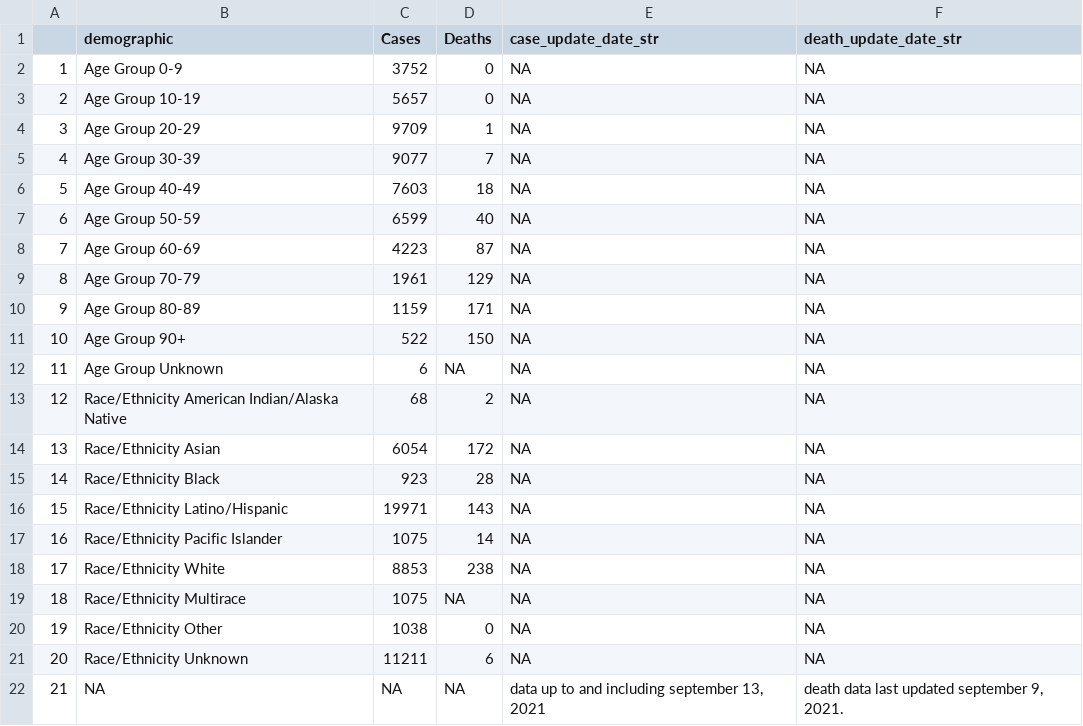
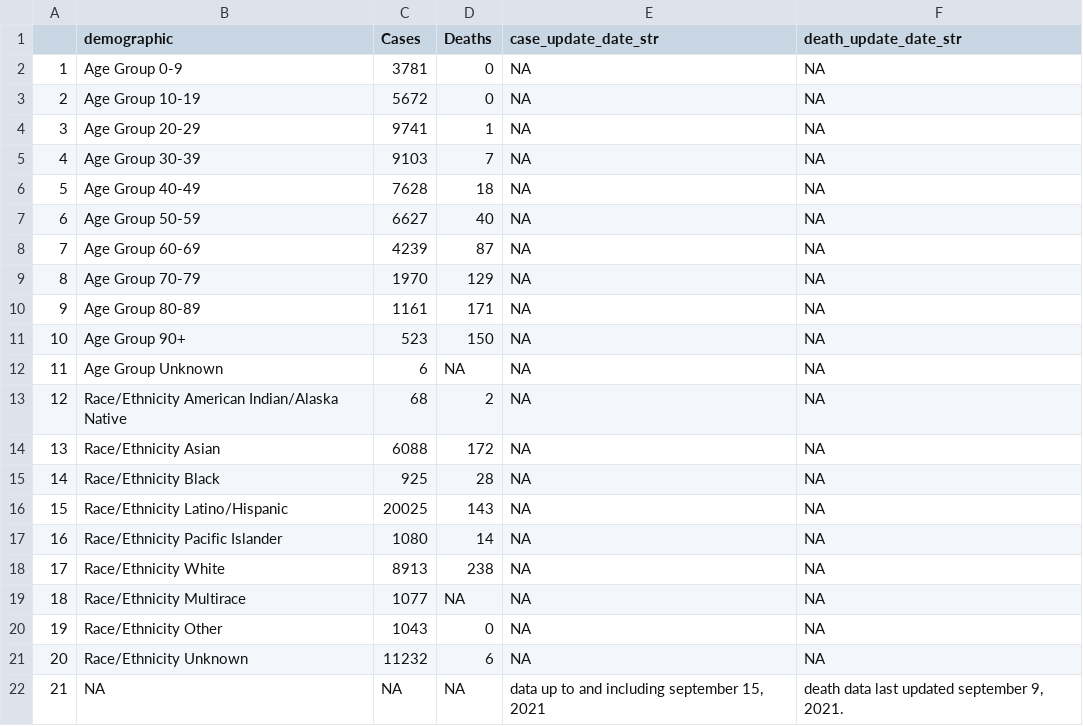
Before and after one commit to stanfordfuturebay/stanfordfuturebay.github.io, a CSV file: covid19/smc_covid_dem_data_scraped.csv, drawn as a sheet.

```diff
--- a/covid19/smc_covid_dem_data_scraped.csv
+++ b/covid19/smc_covid_dem_data_scraped.csv
@@ -1,22 +1,22 @@
 "","demographic","Cases","Deaths","case_update_date_str","death_update_date_str"
-"1","Age Group 0-9","3752","0",NA,NA
-"2","Age Group 10-19","5657","0",NA,NA
-"3","Age Group 20-29","9709","1",NA,NA
-"4","Age Group 30-39","9077","7",NA,NA
-"5","Age Group 40-49","7603","18",NA,NA
-"6","Age Group 50-59","6599","40",NA,NA
-"7","Age Group 60-69","4223","87",NA,NA
-"8","Age Group 70-79","1961","129",NA,NA
-"9","Age Group 80-89","1159","171",NA,NA
-"10","Age Group 90+","522","150",NA,NA
+"1","Age Group 0-9","3781","0",NA,NA
+"2","Age Group 10-19","5672","0",NA,NA
+"3","Age Group 20-29","9741","1",NA,NA
+"4","Age Group 30-39","9103","7",NA,NA
+"5","Age Group 40-49","7628","18",NA,NA
+"6","Age Group 50-59","6627","40",NA,NA
+"7","Age Group 60-69","4239","87",NA,NA
+"8","Age Group 70-79","1970","129",NA,NA
+"9","Age Group 80-89","1161","171",NA,NA
+"10","Age Group 90+","523","150",NA,NA
 "11","Age Group Unknown","6",NA,NA,NA
 "12","Race/Ethnicity  American Indian/Alaska Native","68","2",NA,NA
-"13","Race/Ethnicity  Asian","6054","172",NA,NA
-"14","Race/Ethnicity  Black","923","28",NA,NA
-"15","Race/Ethnicity  Latino/Hispanic","19971","143",NA,NA
-"16","Race/Ethnicity  Pacific Islander","1075","14",NA,NA
-"17","Race/Ethnicity  White","8853","238",NA,NA
-"18","Race/Ethnicity Multirace","1075",NA,NA,NA
-"19","Race/Ethnicity Other","1038","0",NA,NA
-"20","Race/Ethnicity Unknown","11211","6",NA,NA
-"21",NA,NA,NA,"data up to and including september 13, 2021","death data last updated september 9, 2021."
+"13","Race/Ethnicity  Asian","6088","172",NA,NA
+"14","Race/Ethnicity  Black","925","28",NA,NA
+"15","Race/Ethnicity  Latino/Hispanic","20025","143",NA,NA
+"16","Race/Ethnicity  Pacific Islander","1080","14",NA,NA
+"17","Race/Ethnicity  White","8913","238",NA,NA
+"18","Race/Ethnicity Multirace","1077",NA,NA,NA
+"19","Race/Ethnicity Other","1043","0",NA,NA
+"20","Race/Ethnicity Unknown","11232","6",NA,NA
+"21",NA,NA,NA,"data up to and including september 15, 2021","death data last updated september 9, 2021."
```
Also changed, not shown: covid19/smc_cases_scraped.csv, covid19/smc_tests_scraped.csv, 1 other file.
